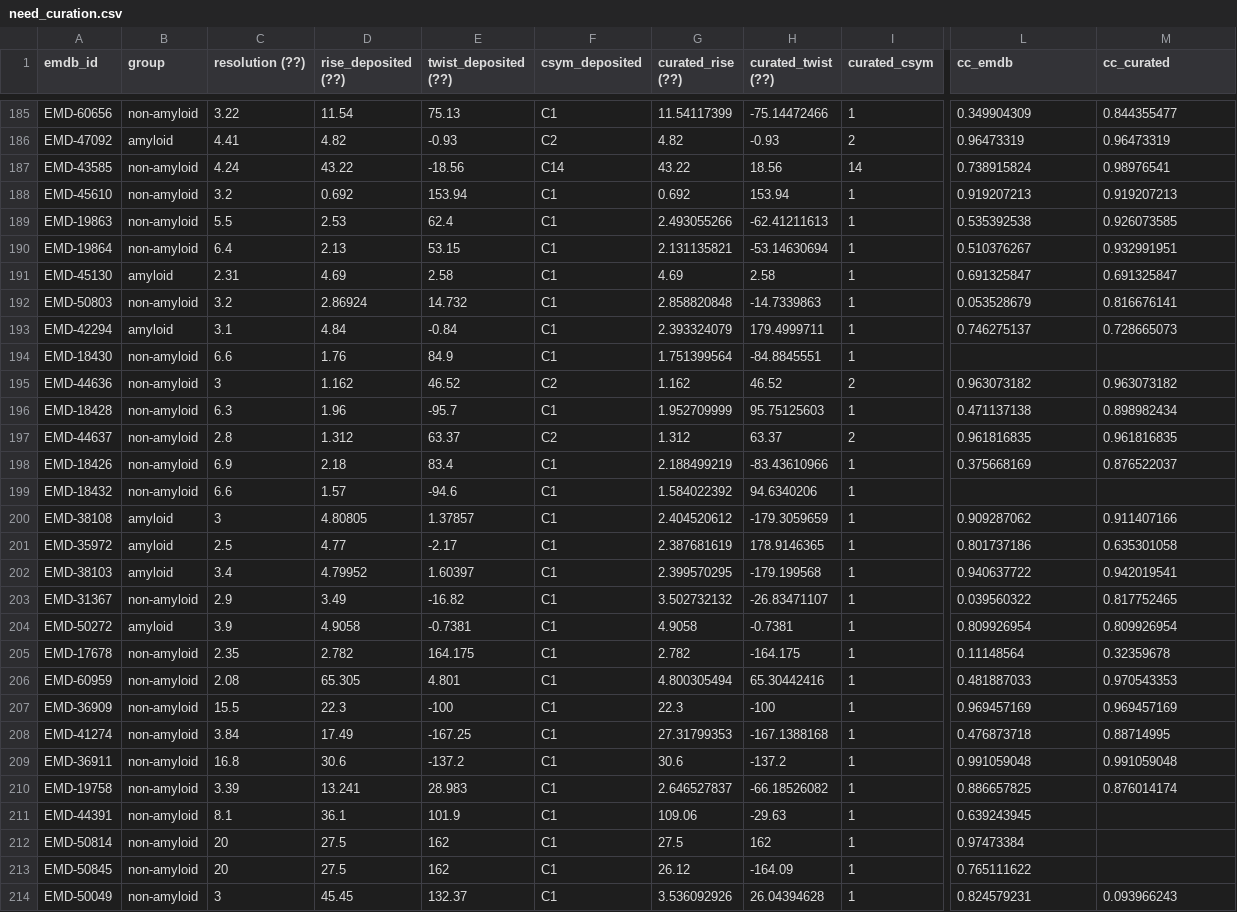
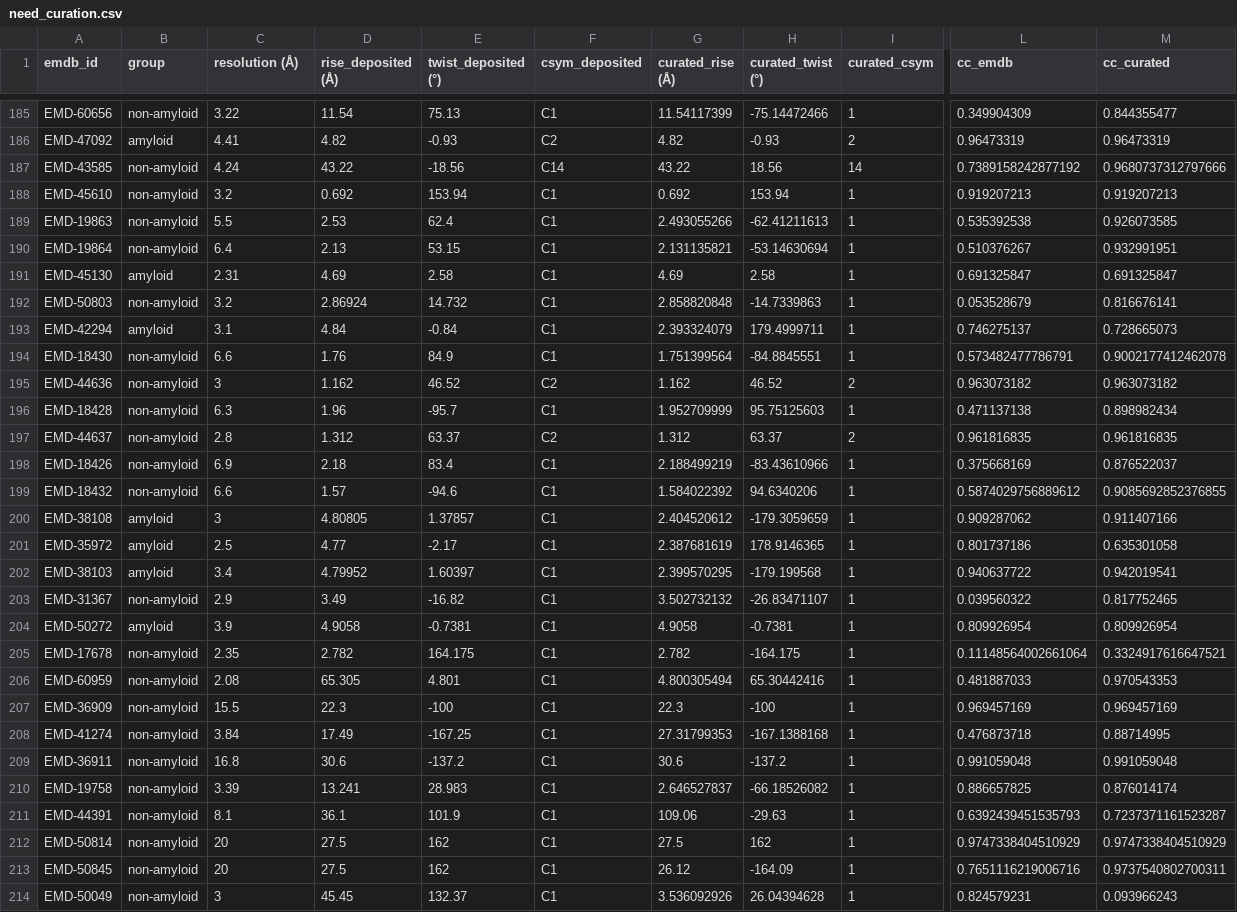
Before and after one commit to jianglab/EMDB_helical_parameter_curation, a CSV file: files/need_curation.csv, drawn as a sheet; only a part is shown, gaps mark what is left out; the diff names each change by its address in the sheet, - before the commit and + after, or states it on an @@ line.

```diff
--- a/files/need_curation.csv
+++ b/files/need_curation.csv
-C1: resolution (??)
+C1: resolution (Å)
-D1: rise_deposited (??)
+D1: rise_deposited (Å)
-E1: twist_deposited (??)
+E1: twist_deposited (°)
-G1: curated_rise (??)
+G1: curated_rise (Å)
-H1: curated_twist (??)
+H1: curated_twist (°)
-L187 (cc_emdb): 0.738915824
+L187 (cc_emdb): 0.7389158242877192
-M187 (cc_curated): 0.98976541
+M187 (cc_curated): 0.9680737312797666
-L194 (cc_emdb): (empty)
+L194 (cc_emdb): 0.573482477786791
-M194 (cc_curated): (empty)
+M194 (cc_curated): 0.9002177412462078
-L199 (cc_emdb): (empty)
+L199 (cc_emdb): 0.5874029756889612
-M199 (cc_curated): (empty)
+M199 (cc_curated): 0.9085692852376855
-L205 (cc_emdb): 0.11148564
+L205 (cc_emdb): 0.11148564002661064
-M205 (cc_curated): 0.32359678
+M205 (cc_curated): 0.3324917616647521
-L211 (cc_emdb): 0.639243945
+L211 (cc_emdb): 0.6392439451535793
-M211 (cc_curated): (empty)
+M211 (cc_curated): 0.7237371161523287
-L212 (cc_emdb): 0.97473384
+L212 (cc_emdb): 0.9747338404510929
-M212 (cc_curated): (empty)
+M212 (cc_curated): 0.9747338404510929
-L213 (cc_emdb): 0.765111622
+L213 (cc_emdb): 0.7651116219006716
-M213 (cc_curated): (empty)
+M213 (cc_curated): 0.9737540802700311
```
Also changed, not shown: files/non_validated.csv, 4 other files.
